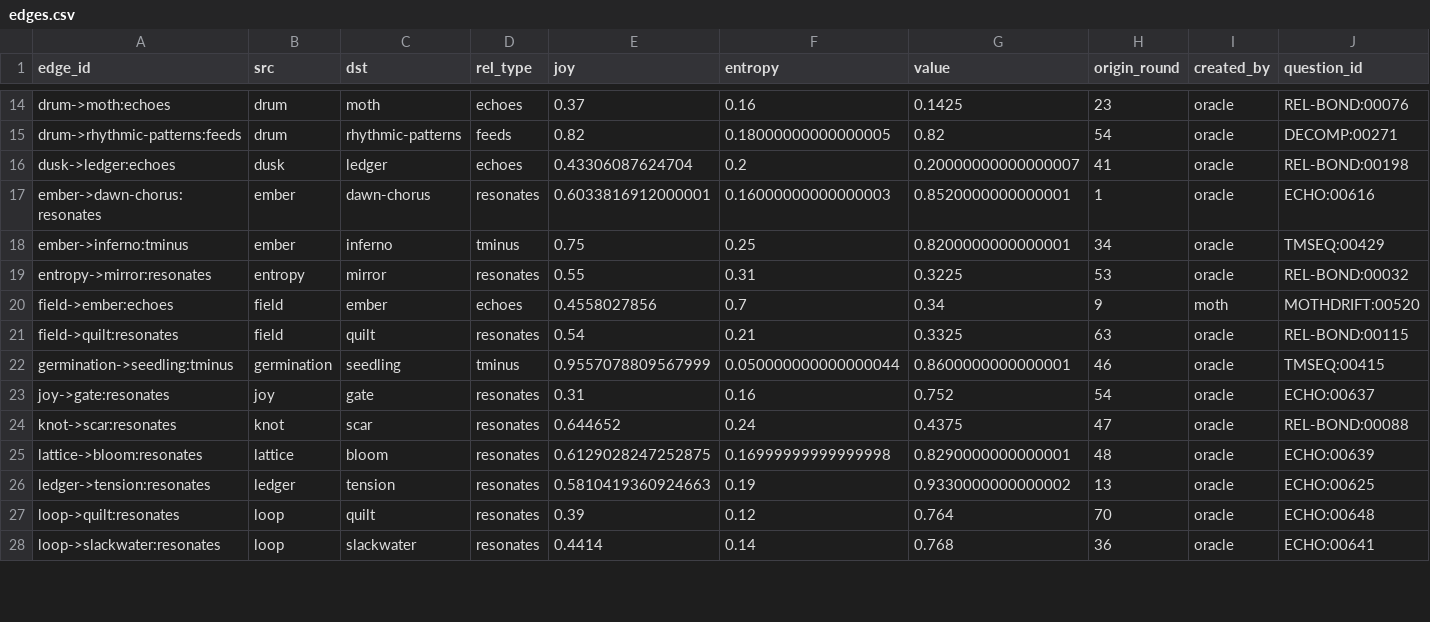
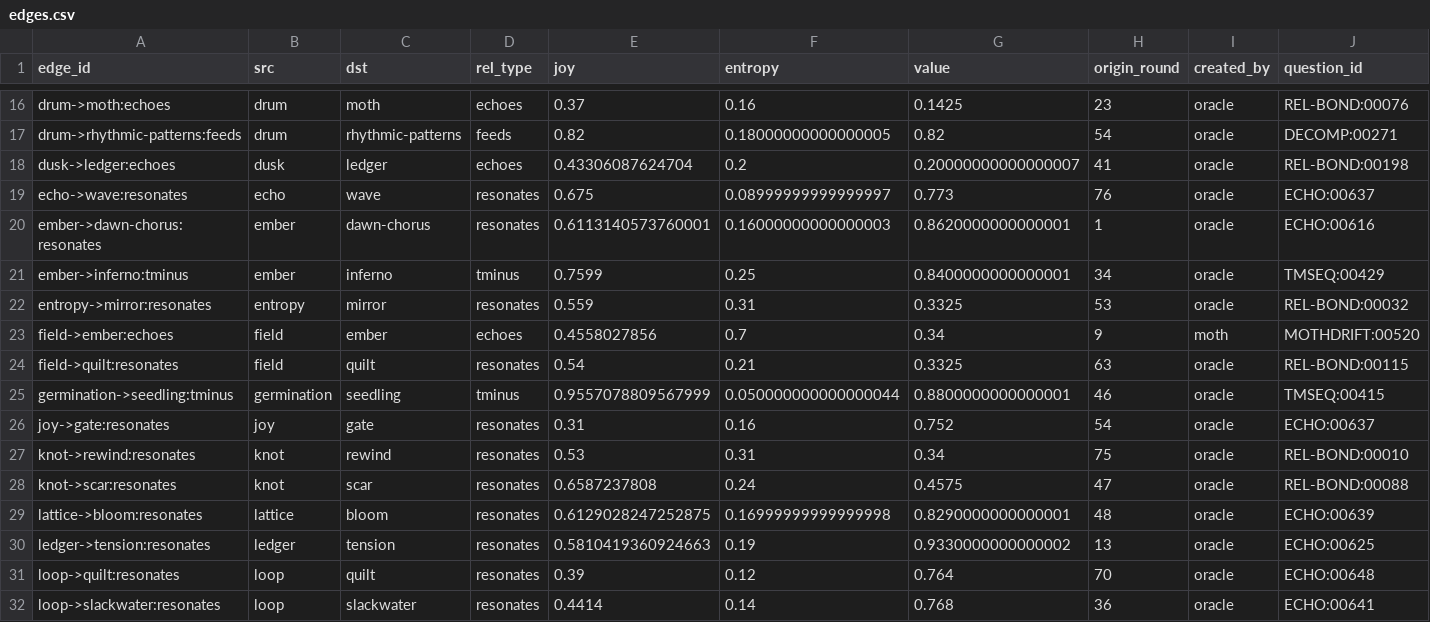
Before and after one commit to SuperInstance/quilt-matrix, a CSV file: runs/night3/matrix/edges.csv, drawn as a sheet; only a part is shown, gaps mark what is left out; addresses are those after the commit; rows hold the shown columns only; the diff covers the shown part only; the diff names each change by its address in the sheet, - before the commit and + after, or states it on an @@ line.

Commit message:
quilt-matrix: through round 84 (nodes=64 edges=46 balance=0.9687)

```diff
--- a/runs/night3/matrix/edges.csv
+++ b/runs/night3/matrix/edges.csv
+row 19: echo->wave:resonates | echo | wave | resonates | 0.675 | 0.08999999999999997 | 0.773 | 76 | oracle | ECHO:00637
-E20 (joy): 0.6033816912000001
+E20 (joy): 0.6113140573760001
-G20 (value): 0.8520000000000001
+G20 (value): 0.8620000000000001
-E21 (joy): 0.75
+E21 (joy): 0.7599
-G21 (value): 0.8200000000000001
+G21 (value): 0.8400000000000001
-E22 (joy): 0.55
+E22 (joy): 0.559
-G22 (value): 0.3225
+G22 (value): 0.3325
-G25 (value): 0.8600000000000001
+G25 (value): 0.8800000000000001
+row 27: knot->rewind:resonates | knot | rewind | resonates | 0.53 | 0.31 | 0.34 | 75 | oracle | REL-BOND:00010
-E28 (joy): 0.644652
+E28 (joy): 0.6587237808
-G28 (value): 0.4375
+G28 (value): 0.4575
```
Also changed, not shown: 4 added rows and 22 edited cells elsewhere in this file, runs/night3/leaderboard.csv, runs/night3/sound.csv, 3 other files.
